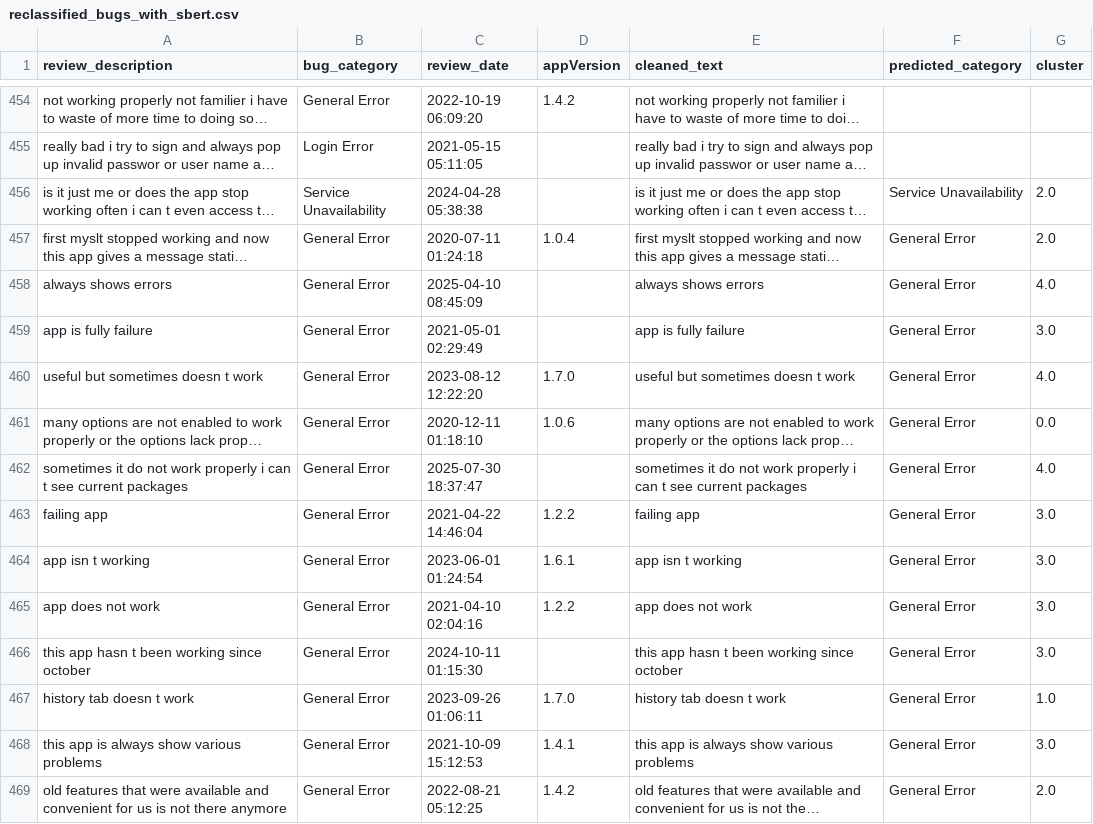
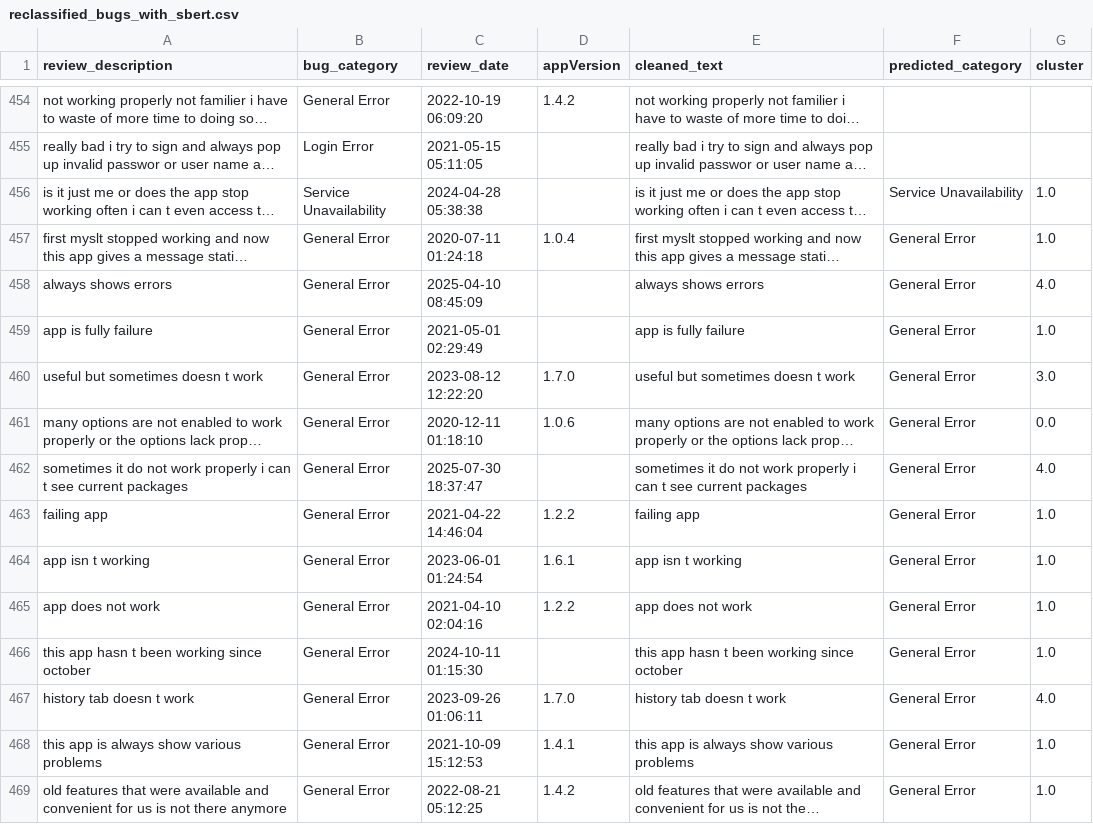
Before and after one commit to Team-SLT/slt-bug-analytics-dashboard, a CSV file: data/reclassified_bugs_with_sbert.csv, drawn as a sheet; only a part is shown, gaps mark what is left out; long unchanged cells end in …; the diff covers the shown part only; the diff names each change by its address in the sheet, - before the commit and + after, or states it on an @@ line.

```diff
--- a/data/reclassified_bugs_with_sbert.csv
+++ b/data/reclassified_bugs_with_sbert.csv
-G456:G457 (cluster): 2.0
+G456:G457 (cluster): 1.0
-G459 (cluster): 3.0
+G459 (cluster): 1.0
-G460 (cluster): 4.0
+G460 (cluster): 3.0
-G463:G466 (cluster): 3.0
+G463:G466 (cluster): 1.0
-G467 (cluster): 1.0
+G467 (cluster): 4.0
-G468 (cluster): 3.0
+G468 (cluster): 1.0
-G469 (cluster): 2.0
+G469 (cluster): 1.0
```
Also changed, not shown: 1 added row, 15 moved rows and 65 edited cells elsewhere in this file, data/bug_predictions.csv, data/categorized_bugs.csv, 4 other files.
